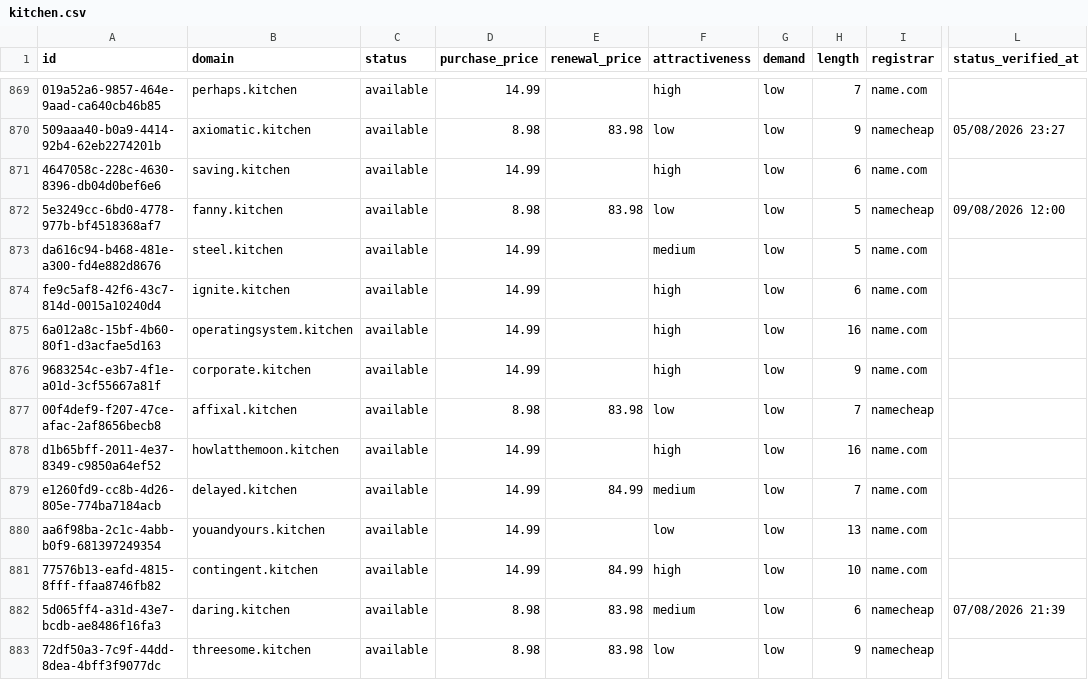
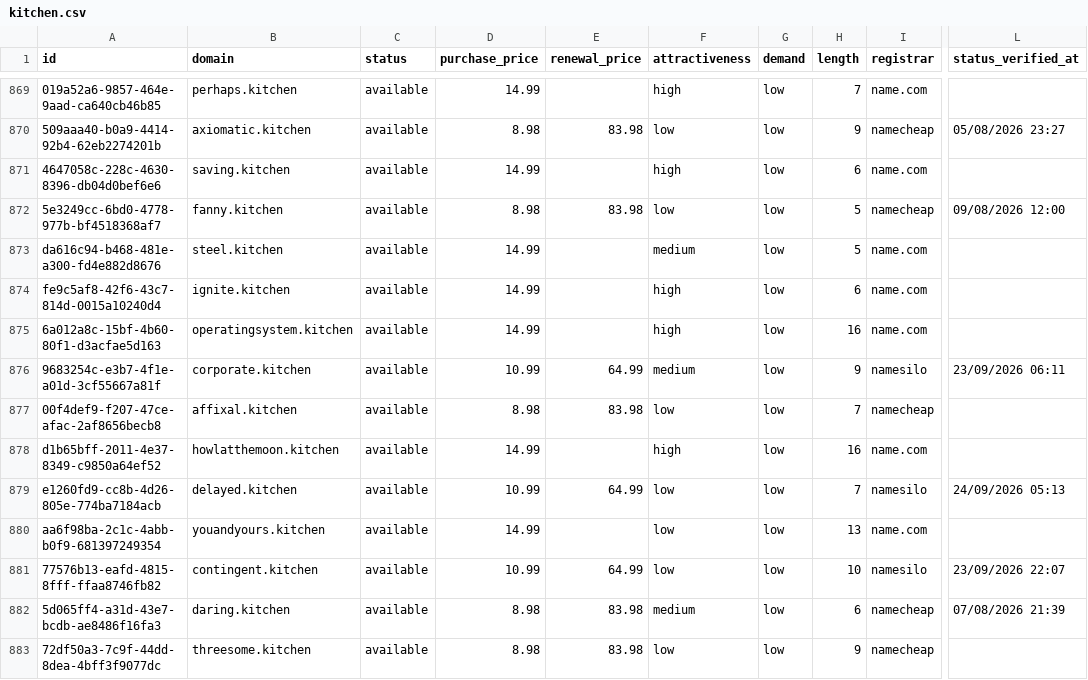
Before and after one commit to UniqueDomains/kitchen-oneword-domains, a CSV file: kitchen.csv, drawn as a sheet; only a part is shown, gaps mark what is left out; the diff covers the shown part only; the diff names each change by its address in the sheet, - before the commit and + after, or states it on an @@ line.

Commit message:
Domains update

```diff
--- a/kitchen.csv
+++ b/kitchen.csv
-D876 (purchase_price): 14.99
+D876 (purchase_price): 10.99
-E876 (renewal_price): (empty)
+E876 (renewal_price): 64.99
-F876 (attractiveness): high
+F876 (attractiveness): medium
-I876 (registrar): name.com
+I876 (registrar): namesilo
-L876 (status_verified_at): (empty)
+L876 (status_verified_at): 23/09/2026 06:11
-D879 (purchase_price): 14.99
+D879 (purchase_price): 10.99
-E879 (renewal_price): 84.99
+E879 (renewal_price): 64.99
-F879 (attractiveness): medium
+F879 (attractiveness): low
-I879 (registrar): name.com
+I879 (registrar): namesilo
-L879 (status_verified_at): (empty)
+L879 (status_verified_at): 24/09/2026 05:13
-D881 (purchase_price): 14.99
+D881 (purchase_price): 10.99
-E881 (renewal_price): 84.99
+E881 (renewal_price): 64.99
-F881 (attractiveness): high
+F881 (attractiveness): low
-I881 (registrar): name.com
+I881 (registrar): namesilo
-L881 (status_verified_at): (empty)
+L881 (status_verified_at): 23/09/2026 22:07
```
Also changed, not shown: 1 added row, 1 removed row and 143 edited cells elsewhere in this file, 4 other files.
